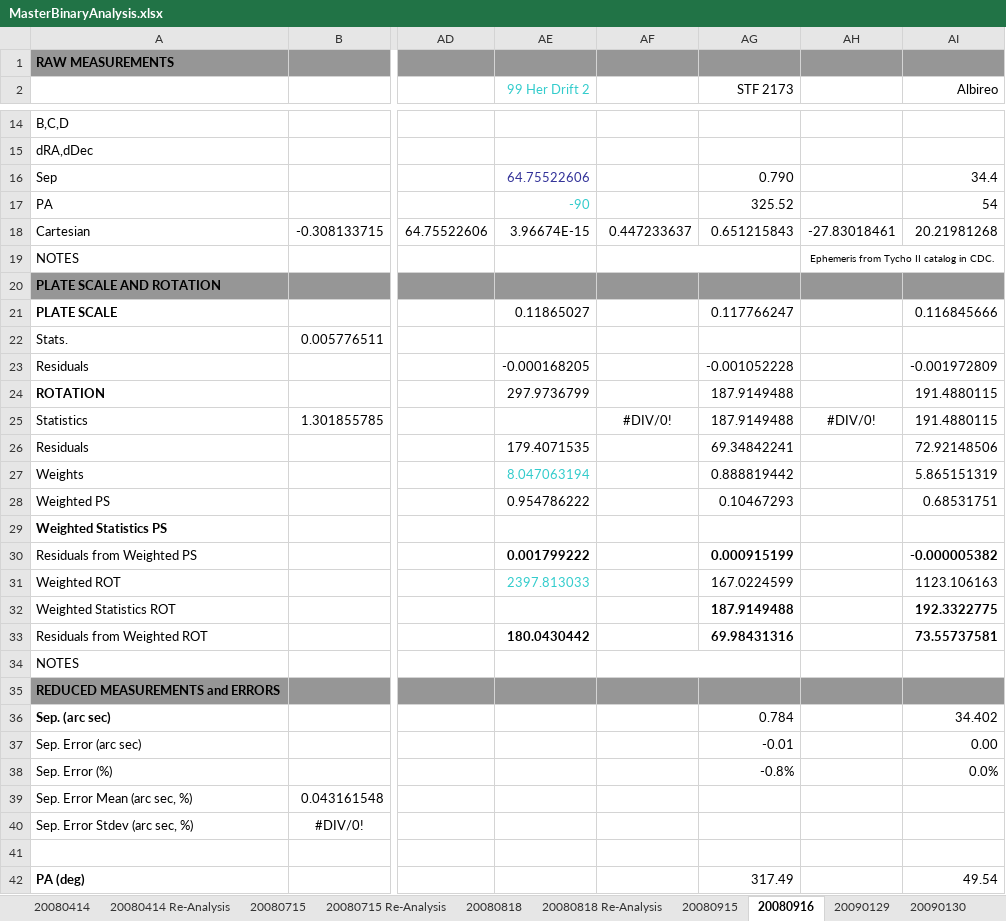
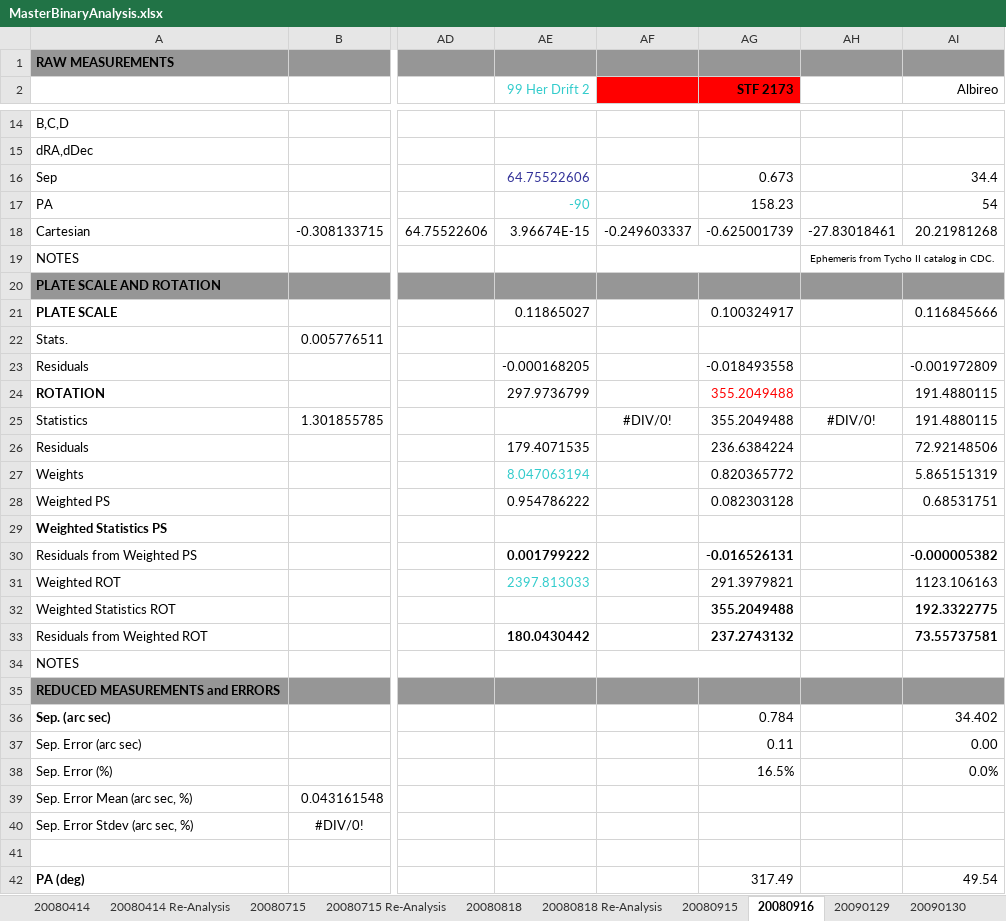
Before and after one commit to smhill001/BinaryStars, an Excel workbook: MasterBinaryAnalysis.xlsx, sheet 20080916, drawn as a sheet; only a part is shown, gaps mark what is left out; values as stored, in another font and other column widths than the file's, no borders; the diff covers the shown part only; the diff names each change by its address in the sheet, - before the commit and + after, or states it on an @@ line.

```diff
--- a/MasterBinaryAnalysis.xlsx (sheet 20080916)
+++ b/MasterBinaryAnalysis.xlsx (sheet 20080916)
-AF2:AG2 fill: none
+AF2:AG2 fill: #FF0000
-AG2 bold: off
+AG2 bold: on
-AG16 (STF 2173): 0.790
+AG16 (STF 2173): 0.673
-AG17 (STF 2173): 325.52
+AG17 (STF 2173): 158.23
-AF18: 0.447233637
+AF18: -0.249603337
-AG18 (STF 2173): 0.651215843
+AG18 (STF 2173): -0.625001739
-AG21 (STF 2173): 0.117766247
+AG21 (STF 2173): 0.100324917
-AG23 (STF 2173): -0.001052228
+AG23 (STF 2173): -0.018493558
-AG24:AG25 (STF 2173): 187.9149488
+AG24:AG25 (STF 2173): 355.2049488
-AG24 text colour: black
+AG24 text colour: #FF0000
-AG26 (STF 2173): 69.34842241
+AG26 (STF 2173): 236.6384224
-AG27 (STF 2173): 0.888819442
+AG27 (STF 2173): 0.820365772
-AG28 (STF 2173): 0.10467293
+AG28 (STF 2173): 0.082303128
-AG30 (STF 2173): 0.000915199
+AG30 (STF 2173): -0.016526131
-AG31 (STF 2173): 167.0224599
+AG31 (STF 2173): 291.3979821
-AG32 (STF 2173): 187.9149488
+AG32 (STF 2173): 355.2049488
-AG33 (STF 2173): 69.98431316
+AG33 (STF 2173): 237.2743132
-AG37 (STF 2173): -0.01
+AG37 (STF 2173): 0.11
-AG38 (STF 2173): -0.8%
+AG38 (STF 2173): 16.5%
```
Also changed, not shown: 10 edited cells elsewhere in this sheet, other sheet tabs, 16 other files.
